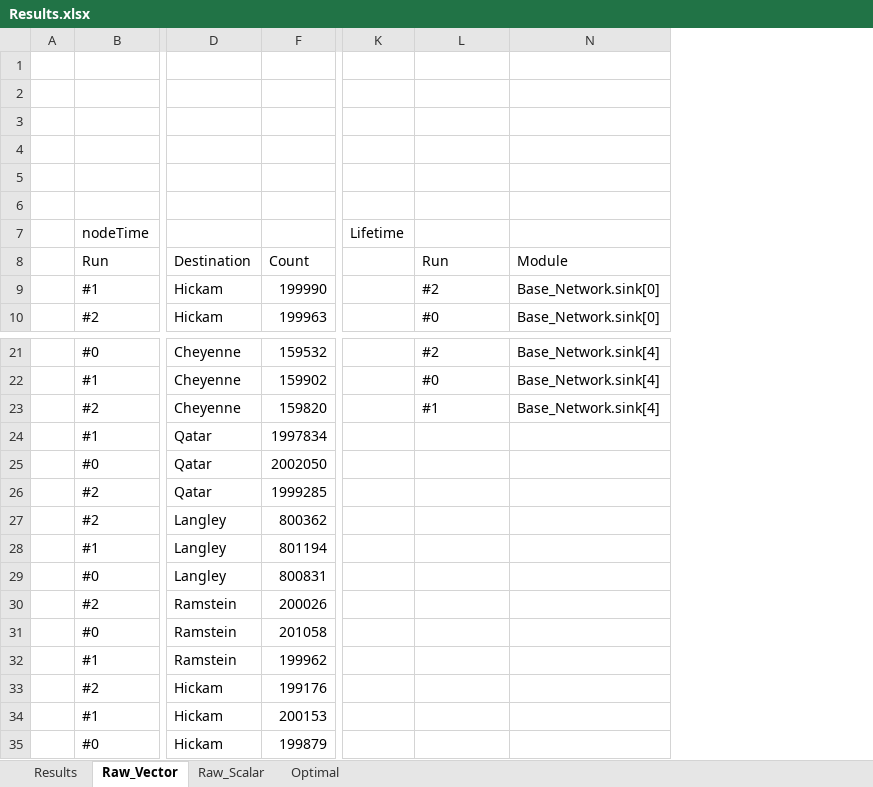
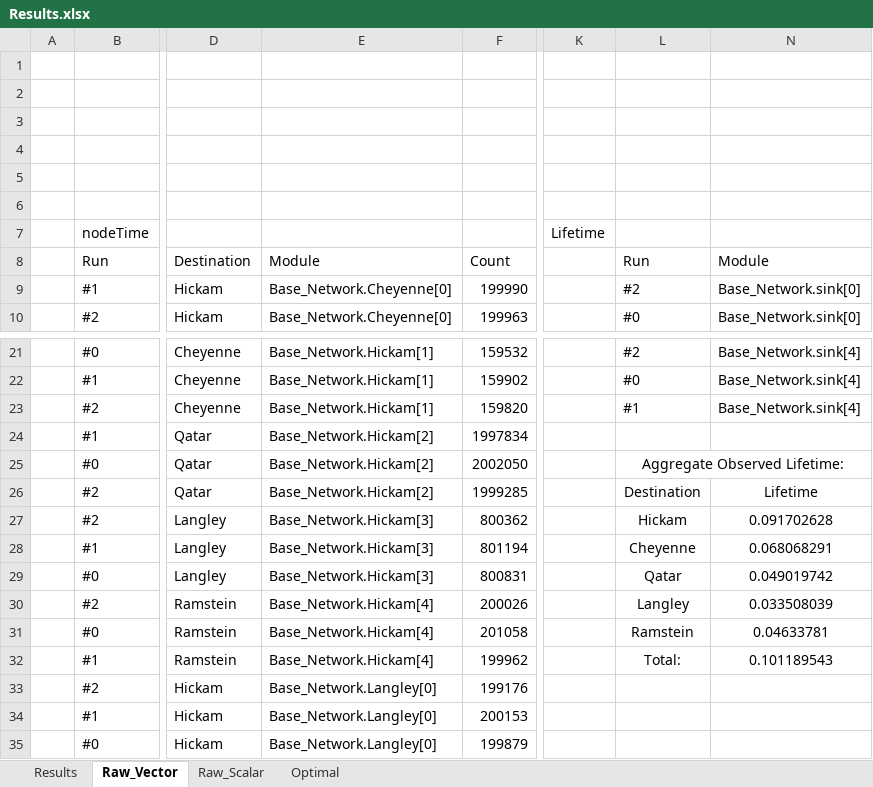
Before and after one commit to MHayden18/Communications, an Excel workbook: Assignments/Project4/Results.xlsx, sheet Raw_Vector, drawn as a sheet; only a part is shown, gaps mark what is left out; values as stored, in another font and other column widths than the file's, no borders; table styles not drawn; removed rows and columns are numbered as before the commit, all else as after; the diff names each change by its address in the sheet, - before the commit and + after, or states it on an @@ line.

```diff
--- a/Assignments/Project4/Results.xlsx (sheet Raw_Vector)
+++ b/Assignments/Project4/Results.xlsx (sheet Raw_Vector)
-column A, empty
+column A, empty
@@ column E unhidden, rows 8-10: Module | Base_Network.Cheyenne[0] | Base_Network.Cheyenne[0]; rows 21-35: Base_Network.Hickam[1] | Base_Network.Hickam[1] | Base_Network.Hickam[1] | Base_Network.Hickam[2] | Base_Network.Hickam[2] | Base_Network.Hickam[2] | Base_Network.Hickam[3] | Base_Network.Hickam[3] | Base_Network.Hickam[3] | Base_Network.Hickam[4] | Base_Network.Hickam[4] | Base_Network.Hickam[4] | Base_Network.Langley[0] | Base_Network.Langley[0] | Base_Network.Langley[0] @@
-L25: (empty)
+L25: Aggregate Observed Lifetime:
+L25:N25 merged
-L26: (empty)
+L26: Destination
-N26: (empty)
+N26: Lifetime
-L27: (empty)
+L27: Hickam
-N27: (empty)
+N27: 0.091702628
-L28: (empty)
+L28: Cheyenne
-N28: (empty)
+N28: 0.068068291
-L29: (empty)
+L29: Qatar
-N29: (empty)
+N29: 0.049019742
-L30: (empty)
+L30: Langley
-N30: (empty)
+N30: 0.033508039
-L31: (empty)
+L31: Ramstein
-N31: (empty)
+N31: 0.04633781
-L32: (empty)
+L32: Total:
-N32: (empty)
+N32: 0.101189543
```
Also changed, not shown: sheet Results, formulas that keep their value, hidden cells.
